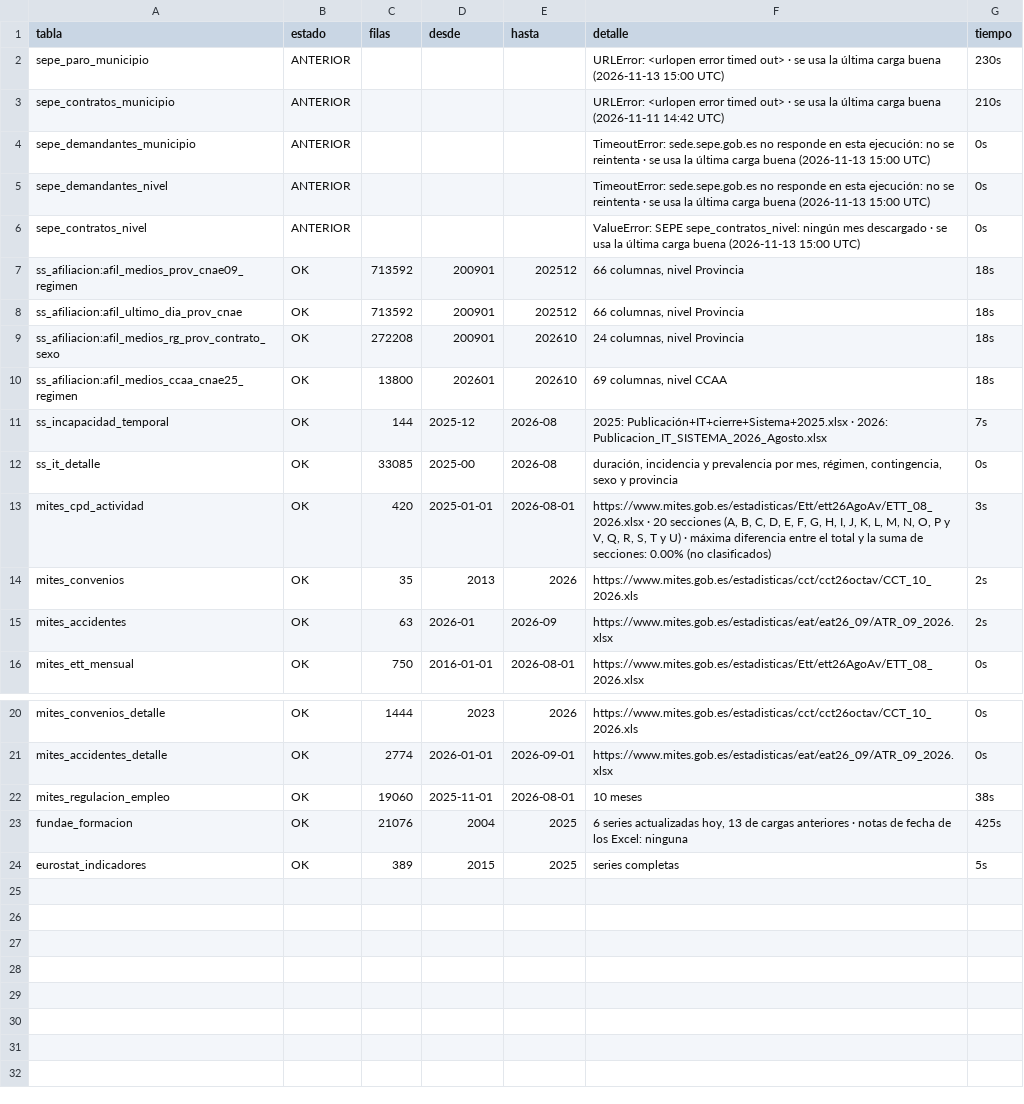
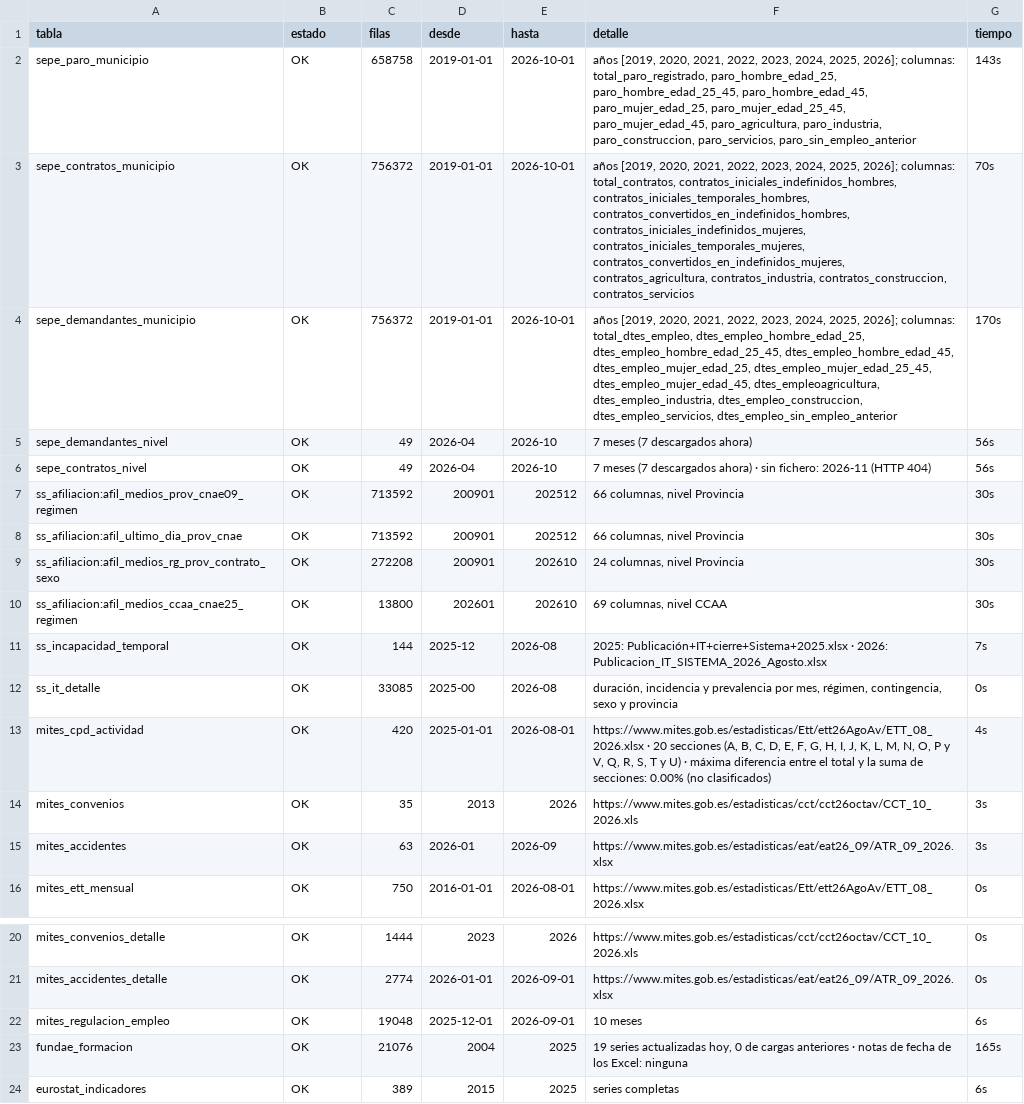
Before and after one commit to javiermcb/Dashboard_-Espa-a_Empleo, a CSV file: resultados/pipeline/fuentes_carga.csv, drawn as a sheet; only a part is shown, gaps mark what is left out.

```diff
--- a/resultados/pipeline/fuentes_carga.csv
+++ b/resultados/pipeline/fuentes_carga.csv
@@ -1,16 +1,16 @@
 tabla;estado;filas;desde;hasta;detalle;tiempo
-sepe_paro_municipio;ANTERIOR;;;;URLError: <urlopen error timed out> · se usa la última carga buena (2026-11-13 15:00 UTC);230s
-sepe_contratos_municipio;ANTERIOR;;;;URLError: <urlopen error timed out> · se usa la última carga buena (2026-11-11 14:42 UTC);210s
-sepe_demandantes_municipio;ANTERIOR;;;;TimeoutError: sede.sepe.gob.es no responde en esta ejecución: no se reintenta · se usa la última carga buena (2026-11-13 15:00 UTC);0s
-sepe_demandantes_nivel;ANTERIOR;;;;TimeoutError: sede.sepe.gob.es no responde en esta ejecución: no se reintenta · se usa la última carga buena (2026-11-13 15:00 UTC);0s
-sepe_contratos_nivel;ANTERIOR;;;;ValueError: SEPE sepe_contratos_nivel: ningún mes descargado · se usa la última carga buena (2026-11-13 15:00 UTC);0s
-ss_afiliacion:afil_medios_prov_cnae09_regimen;OK;713592;200901;202512;66 columnas, nivel Provincia;18s
-ss_afiliacion:afil_ultimo_dia_prov_cnae;OK;713592;200901;202512;66 columnas, nivel Provincia;18s
-ss_afiliacion:afil_medios_rg_prov_contrato_sexo;OK;272208;200901;202610;24 columnas, nivel Provincia;18s
-ss_afiliacion:afil_medios_ccaa_cnae25_regimen;OK;13800;202601;202610;69 columnas, nivel CCAA;18s
+sepe_paro_municipio;OK;658758;2019-01-01;2026-10-01;"años [2019, 2020, 2021, 2022, 2023, 2024, 2025, 2026]; columnas: total_paro_registrado, paro_hombre_edad_25, paro_hombre_edad_25_45, paro_hombre_edad_45, paro_mujer_edad_25, paro_mujer_edad_25_45, paro_mujer_edad_45, paro_agricultura, paro_industria, paro_construccion, paro_servicios, paro_sin_empleo_anterior";143s
+sepe_contratos_municipio;OK;756372;2019-01-01;2026-10-01;"años [2019, 2020, 2021, 2022, 2023, 2024, 2025, 2026]; columnas: total_contratos, contratos_iniciales_indefinidos_hombres, contratos_iniciales_temporales_hombres, contratos_convertidos_en_indefinidos_hombres, contratos_iniciales_indefinidos_mujeres, contratos_iniciales_temporales_mujeres, contratos_convertidos_en_indefinidos_mujeres, contratos_agricultura, contratos_industria, contratos_construccion, contratos_servicios";70s
+sepe_demandantes_municipio;OK;756372;2019-01-01;2026-10-01;"años [2019, 2020, 2021, 2022, 2023, 2024, 2025, 2026]; columnas: total_dtes_empleo, dtes_empleo_hombre_edad_25, dtes_empleo_hombre_edad_25_45, dtes_empleo_hombre_edad_45, dtes_empleo_mujer_edad_25, dtes_empleo_mujer_edad_25_45, dtes_empleo_mujer_edad_45, dtes_empleoagricultura, dtes_empleo_industria, dtes_empleo_construccion, dtes_empleo_servicios, dtes_empleo_sin_empleo_anterior";170s
+sepe_demandantes_nivel;OK;49;2026-04;2026-10;7 meses (7 descargados ahora);56s
+sepe_contratos_nivel;OK;49;2026-04;2026-10;7 meses (7 descargados ahora) · sin fichero: 2026-11 (HTTP 404);56s
+ss_afiliacion:afil_medios_prov_cnae09_regimen;OK;713592;200901;202512;66 columnas, nivel Provincia;30s
+ss_afiliacion:afil_ultimo_dia_prov_cnae;OK;713592;200901;202512;66 columnas, nivel Provincia;30s
+ss_afiliacion:afil_medios_rg_prov_contrato_sexo;OK;272208;200901;202610;24 columnas, nivel Provincia;30s
+ss_afiliacion:afil_medios_ccaa_cnae25_regimen;OK;13800;202601;202610;69 columnas, nivel CCAA;30s
 ss_incapacidad_temporal;OK;144;2025-12;2026-08;2025: Publicación+IT+cierre+Sistema+2025.xlsx · 2026: Publicacion_IT_SISTEMA_2026_Agosto.xlsx;7s
 ss_it_detalle;OK;33085;2025-00;2026-08;duración, incidencia y prevalencia por mes, régimen, contingencia, sexo y provincia;0s
-mites_cpd_actividad;OK;420;2025-01-01;2026-08-01;https://www.mites.gob.es/estadisticas/Ett/ett26AgoAv/ETT_08_2026.xlsx · 20 secciones (A, B, C, D, E, F, G, H, I, J, K, L, M, N, O, P y V, Q, R, S, T y U) · máxima diferencia entre el total y la suma de secciones: 0.00% (no clasificados);3s
-mites_convenios;OK;35;2013;2026;https://www.mites.gob.es/estadisticas/cct/cct26octav/CCT_10_2026.xls;2s
-mites_accidentes;OK;63;2026-01;2026-09;https://www.mites.gob.es/estadisticas/eat/eat26_09/ATR_09_2026.xlsx;2s
+mites_cpd_actividad;OK;420;2025-01-01;2026-08-01;https://www.mites.gob.es/estadisticas/Ett/ett26AgoAv/ETT_08_2026.xlsx · 20 secciones (A, B, C, D, E, F, G, H, I, J, K, L, M, N, O, P y V, Q, R, S, T y U) · máxima diferencia entre el total y la suma de secciones: 0.00% (no clasificados);4s
+mites_convenios;OK;35;2013;2026;https://www.mites.gob.es/estadisticas/cct/cct26octav/CCT_10_2026.xls;3s
+mites_accidentes;OK;63;2026-01;2026-09;https://www.mites.gob.es/estadisticas/eat/eat26_09/ATR_09_2026.xlsx;3s
 mites_ett_mensual;OK;750;2016-01-01;2026-08-01;https://www.mites.gob.es/estadisticas/Ett/ett26AgoAv/ETT_08_2026.xlsx;0s
@@ -21,4 +21,4 @@ mites_convenios_detalle;OK;1444;2023;2026;https://www.mites.gob.es/estadisticas/
 mites_accidentes_detalle;OK;2774;2026-01-01;2026-09-01;https://www.mites.gob.es/estadisticas/eat/eat26_09/ATR_09_2026.xlsx;0s
-mites_regulacion_empleo;OK;19060;2025-11-01;2026-08-01;10 meses;38s
-fundae_formacion;OK;21076;2004;2025;6 series actualizadas hoy, 13 de cargas anteriores · notas de fecha de los Excel: ninguna;425s
-eurostat_indicadores;OK;389;2015;2025;series completas;5s
+mites_regulacion_empleo;OK;19048;2025-12-01;2026-09-01;10 meses;6s
+fundae_formacion;OK;21076;2004;2025;19 series actualizadas hoy, 0 de cargas anteriores · notas de fecha de los Excel: ninguna;165s
+eurostat_indicadores;OK;389;2015;2025;series completas;6s
```
Also changed, not shown: resultados/pipeline/alertas.csv, resultados/pipeline/catalogo_series.csv, 9 other files.
